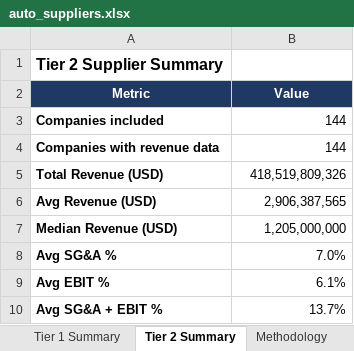
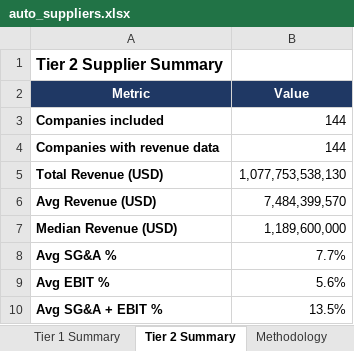
Before and after one commit to RahilBhavan/gm_mecg, an Excel workbook: auto_suppliers.xlsx, sheet Tier 2 Summary, drawn as a sheet; values as stored, in another font and other column widths than the file's, no borders; the diff names each change by its address in the sheet, - before the commit and + after, or states it on an @@ line.

```diff
--- a/auto_suppliers.xlsx (sheet Tier 2 Summary)
+++ b/auto_suppliers.xlsx (sheet Tier 2 Summary)
-B5 (Value): 418,519,809,326
+B5 (Value): 1,077,753,538,130
-B6 (Value): 2,906,387,565
+B6 (Value): 7,484,399,570
-B7 (Value): 1,205,000,000
+B7 (Value): 1,189,600,000
-B8 (Value): 7.0%
+B8 (Value): 7.7%
-B9 (Value): 6.1%
+B9 (Value): 5.6%
-B10 (Value): 13.7%
+B10 (Value): 13.5%
```
Also changed, not shown: sheet Supplier Data, sheet Filtered Publics, sheet Tier 1 Summary, 5 other files.
